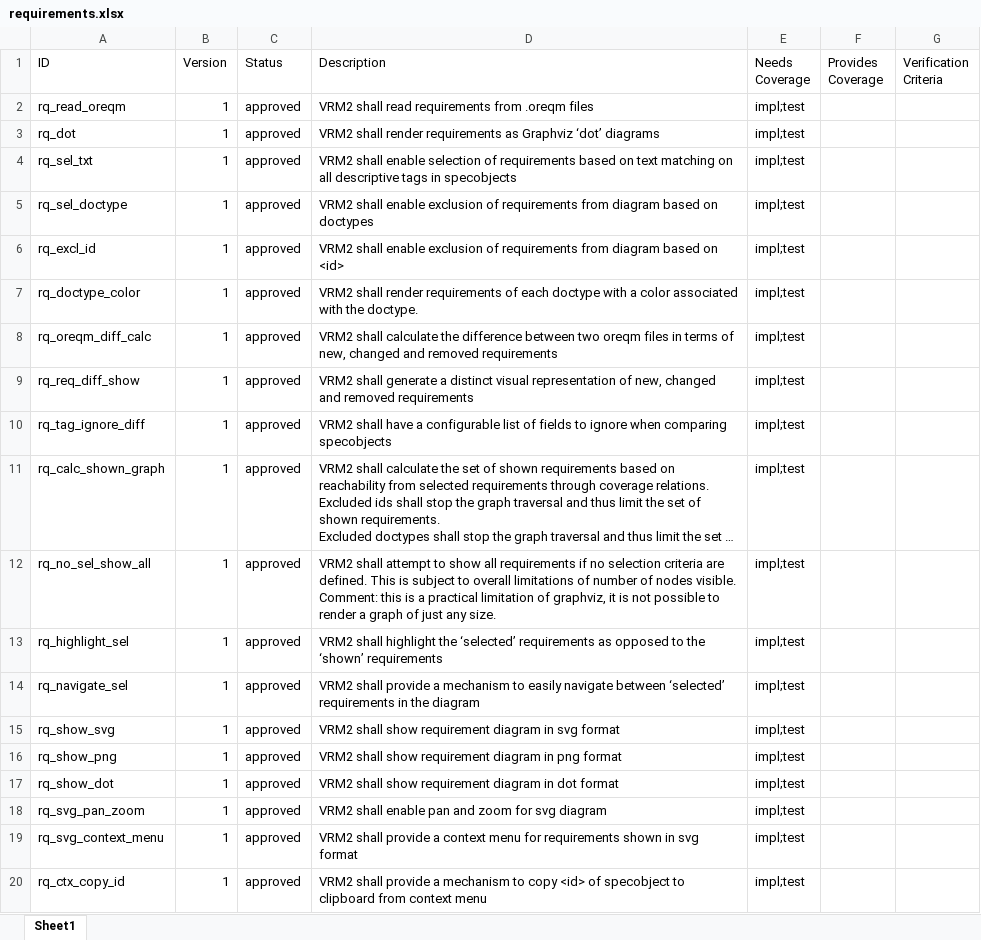
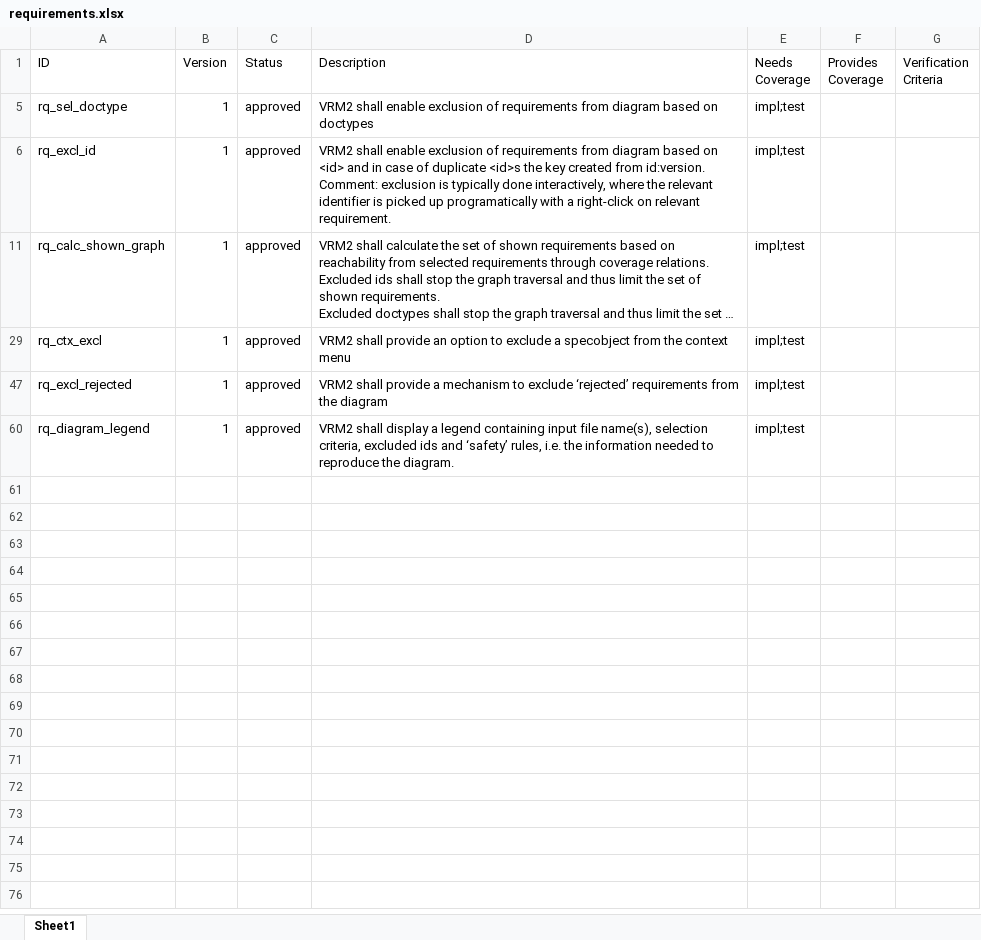
Before and after one commit to mox17/visual-reqm2-electron, an Excel workbook: doc/requirements.xlsx, sheet Sheet1, drawn as a sheet; only a part is shown; the shorter side is filled out with more unchanged rows; long unchanged cells end in …; values as stored, in another font and other column widths than the file's, no borders; charts and pictures not drawn; ↵ is a line break in a cell; the diff covers the shown part only; the diff names each change by its address in the sheet, - before the commit and + after, or states it on an @@ line.

Commit message:
Updated requirements to cover behavior for duplicates

```diff
--- a/doc/requirements.xlsx (sheet Sheet1)
+++ b/doc/requirements.xlsx (sheet Sheet1)
@@ row 2 hidden: rq_read_oreqm | 1 | approved | VRM2 shall read requirements from .oreqm files | impl;test @@
@@ row 3 hidden: rq_dot | 1 | approved | VRM2 shall render requirements as Graphviz ‘dot’ diagrams | impl;test @@
@@ row 4 hidden: rq_sel_txt | 1 | approved | VRM2 shall enable selection of requirements based on text matching on all descriptive tags in specobjects | impl;test @@
-D6 (Description): …on <id>
+D6 (Description): …on <id> and in case of duplicate <id>s the key created from id:version. ↵ Comment: exclusion is typically done interactively, where the relevant identifier is picked up programatically with a right-click on relevant requirement.
@@ row 7 hidden: rq_doctype_color | 1 | approved | VRM2 shall render requirements of each doctype with a color associated with the doctype. | impl;test @@
@@ row 8 hidden: rq_oreqm_diff_calc | 1 | approved | VRM2 shall calculate the difference between two oreqm files in terms of new, changed and removed requirements | impl;test @@
@@ row 9 hidden: rq_req_diff_show | 1 | approved | VRM2 shall generate a distinct visual representation of new, changed and removed requirements | impl;test @@
@@ row 10 hidden: rq_tag_ignore_diff | 1 | approved | VRM2 shall have a configurable list of fields to ignore when comparing specobjects | impl;test @@
@@ row 12 hidden: rq_no_sel_show_all | 1 | approved | VRM2 shall attempt to show all requirements if no selection criteria are defined. This is subject to overall limitations of number of nodes visible. ↵ Comment: this is a practical limitation of graphviz, it is not possible to render a graph of just any size. | impl;test @@
@@ row 13 hidden: rq_highlight_sel | 1 | approved | VRM2 shall highlight the ‘selected’ requirements as opposed to the ‘shown’ requirements | impl;test @@
@@ row 14 hidden: rq_navigate_sel | 1 | approved | VRM2 shall provide a mechanism to easily navigate between ‘selected’ requirements in the diagram | impl;test @@
@@ row 15 hidden: rq_show_svg | 1 | approved | VRM2 shall show requirement diagram in svg format | impl;test @@
@@ row 16 hidden: rq_show_png | 1 | approved | VRM2 shall show requirement diagram in png format | impl;test @@
@@ row 17 hidden: rq_show_dot | 1 | approved | VRM2 shall show requirement diagram in dot format | impl;test @@
@@ row 18 hidden: rq_svg_pan_zoom | 1 | approved | VRM2 shall enable pan and zoom for svg diagram | impl;test @@
@@ row 19 hidden: rq_svg_context_menu | 1 | approved | VRM2 shall provide a context menu for requirements shown in svg format | impl;test @@
@@ row 20 hidden: rq_ctx_copy_id | 1 | approved | VRM2 shall provide a mechanism to copy <id> of specobject to clipboard from context menu | impl;test @@
```
Also changed, not shown: 1 removed row and 46 hidden or unhidden rows elsewhere in this sheet, hidden cells.
